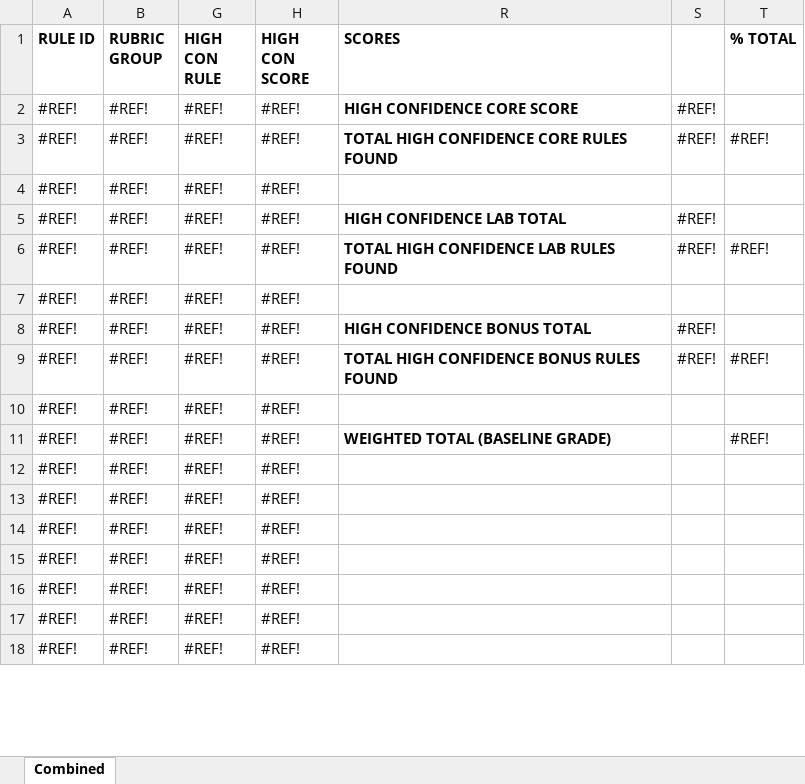
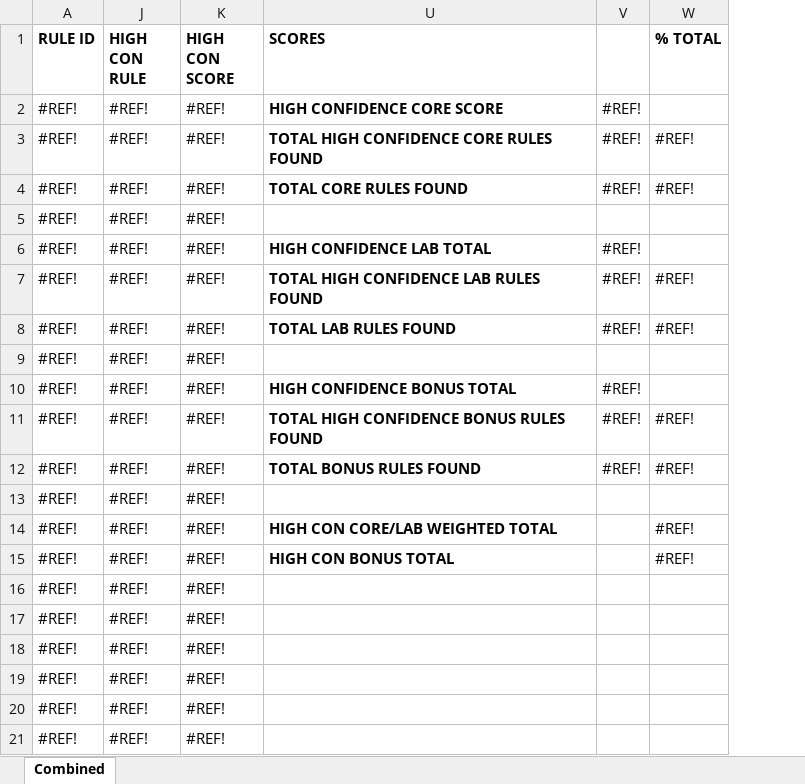
Before and after one commit to charlielobster/Bulk-Assessments, an Excel workbook: Data/Three Run Template.xlsx, sheet Combined, drawn as a sheet; only a part is shown; values as stored, in another font and other column widths than the file's, no borders; charts and pictures not drawn; removed rows and columns are numbered as before the commit, all else as after; the diff covers the shown part only; the diff names each change by its address in the sheet, - before the commit and + after, or states it on an @@ line.

```diff
--- a/Data/Three Run Template.xlsx (sheet Combined)
+++ b/Data/Three Run Template.xlsx (sheet Combined)
@@ column B (RUBRIC GROUP) hidden, rows 2-18: all #REF! @@
+row 4: #REF! | #REF! | #REF! | TOTAL CORE RULES FOUND | #REF! | #REF!
+row 8: #REF! | #REF! | #REF! | TOTAL LAB RULES FOUND | #REF! | #REF!
+row 12: #REF! | #REF! | #REF! | TOTAL BONUS RULES FOUND | #REF! | #REF!
-U14 (SCORES): WEIGHTED TOTAL (BASELINE GRADE)
+U14 (SCORES): HIGH CON CORE/LAB WEIGHTED TOTAL
-U15 (SCORES): (empty)
+U15 (SCORES): HIGH CON BONUS TOTAL
-W15 (% TOTAL): (empty)
+W15 (% TOTAL): #REF!
```
Also changed, not shown: other rows of this sheet, formulas that keep their value, hidden cells, 1 other file.
